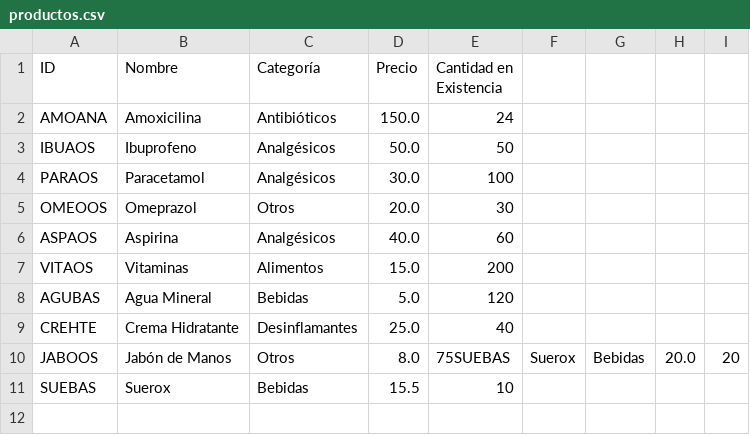
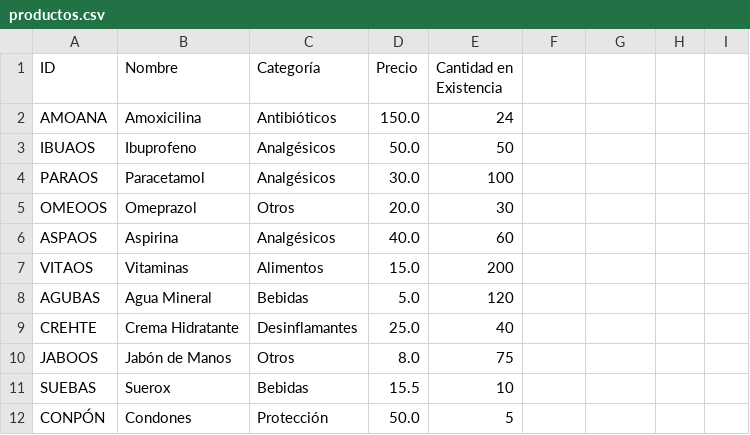
Before and after one commit to WokerSilva/PracFundBasesDatos, a CSV file: Practica01FBDatos/productos.csv, drawn as a sheet.

Commit message:
Problemas al encontrar producto

```diff
--- a/Practica01FBDatos/productos.csv
+++ b/Practica01FBDatos/productos.csv
@@ -9,3 +9,4 @@ AGUBAS, Agua Mineral, Bebidas, 5.0, 120
 CREHTE, Crema Hidratante, Desinflamantes, 25.0, 40
-JABOOS, Jabón de Manos, Otros, 8.0, 75SUEBAS,Suerox,Bebidas,20.0,20
+JABOOS, Jabón de Manos, Otros, 8.0, 75
 SUEBAS,Suerox,Bebidas,15.5,10
+CONPÓN,Condones,Protección,50.0,5
```
Also changed, not shown: 2 other files.
